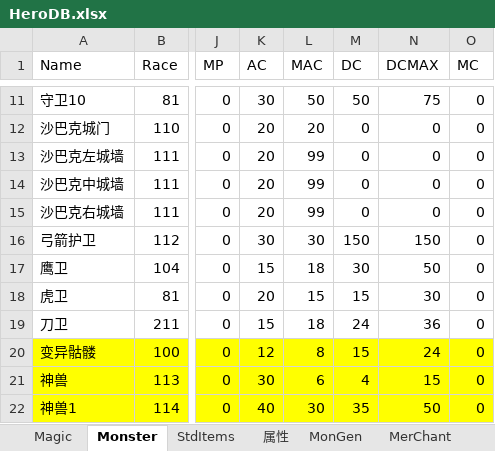
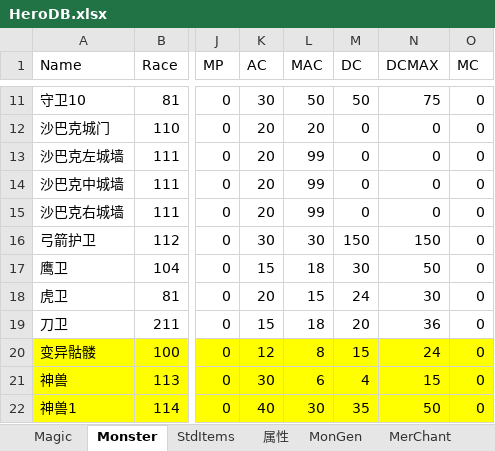
Before and after one commit to smartwalle/mirserver180v2, an Excel workbook: Mud2/DB/HeroDB.xlsx, sheet Monster, drawn as a sheet; only a part is shown, gaps mark what is left out; values as stored, in another font and other column widths than the file's, no borders; the diff names each change by its address in the sheet, - before the commit and + after, or states it on an @@ line.

```diff
--- a/Mud2/DB/HeroDB.xlsx (sheet Monster)
+++ b/Mud2/DB/HeroDB.xlsx (sheet Monster)
-M18 (DC): 15
+M18 (DC): 24
-M19 (DC): 24
+M19 (DC): 20
```
Also changed, not shown: 9 other files.
